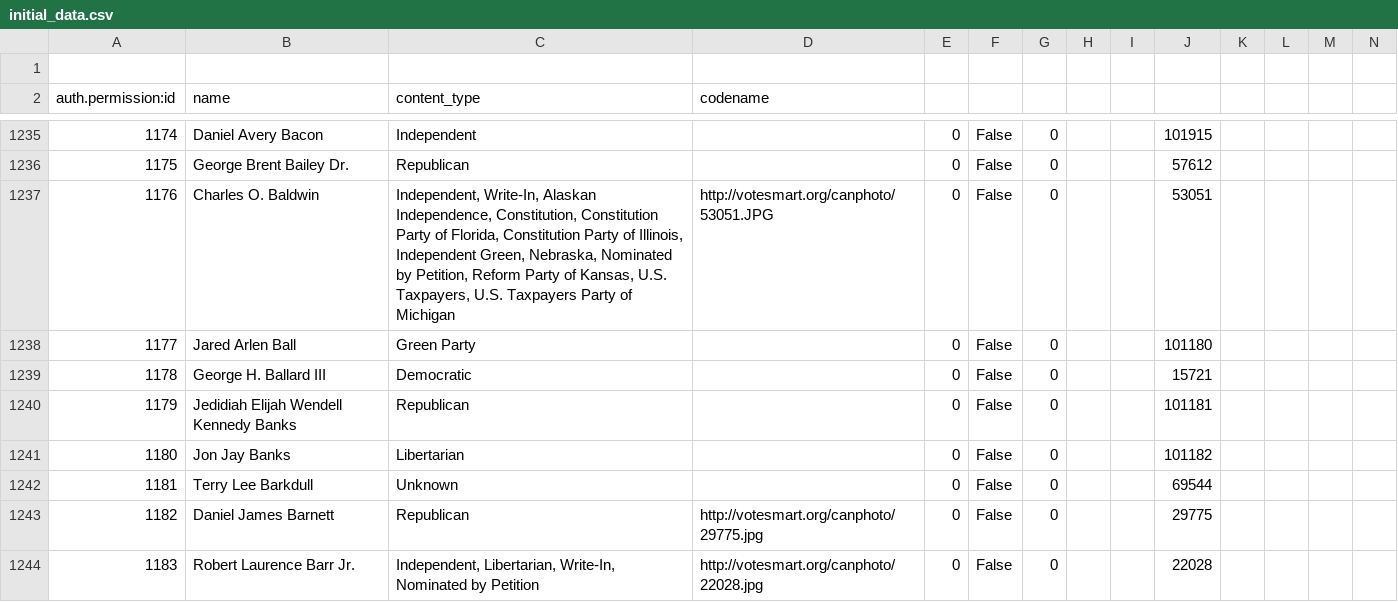
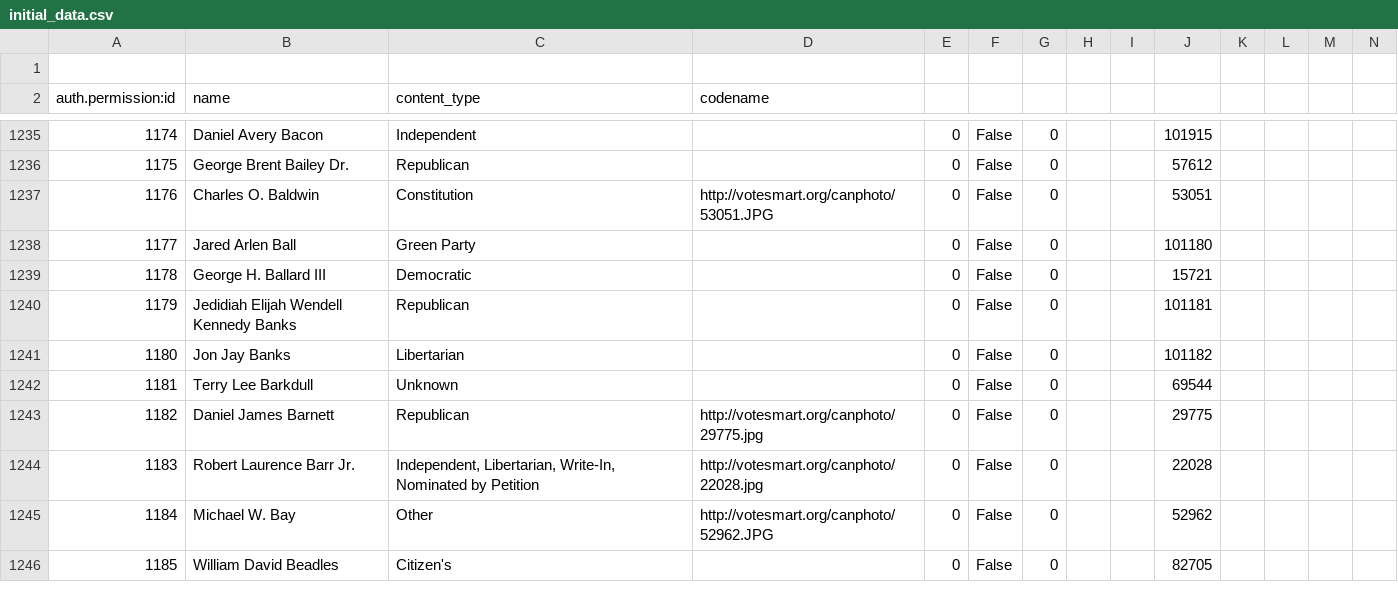
Before and after one commit to brianboyer/envirovote, a CSV file: envirovote/initial_data.csv, drawn as a sheet; only a part is shown, gaps mark what is left out; the shorter side is filled out with more unchanged rows; the diff names each change by its address in the sheet, - before the commit and + after, or states it on an @@ line.

Commit message:
Charles Baldwin's party was too big

```diff
--- a/envirovote/initial_data.csv
+++ b/envirovote/initial_data.csv
-C1237 (content_type): Independent, Write-In, Alaskan Independence, Constitution, Constitution Party of Florida, Constitution Party of Illinois, Independent Green, Nebraska, Nominated by Petition, Reform Party of Kansas, U.S. Taxpayers, U.S. Taxpayers Party of Michigan
+C1237 (content_type): Constitution
```
